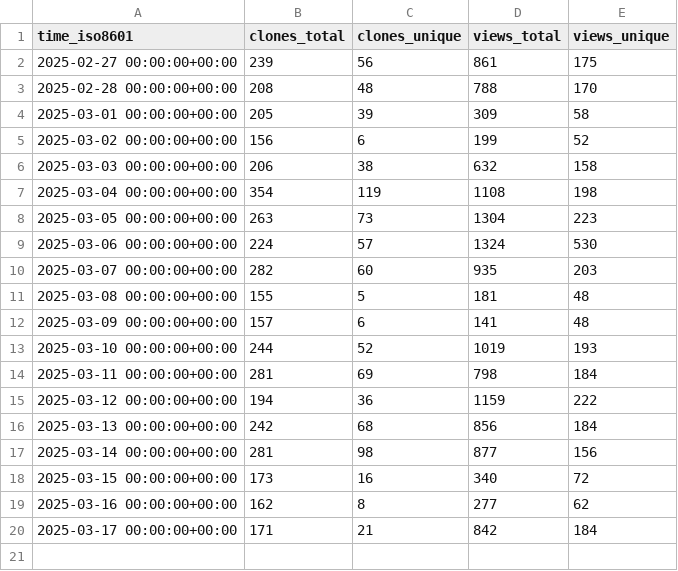
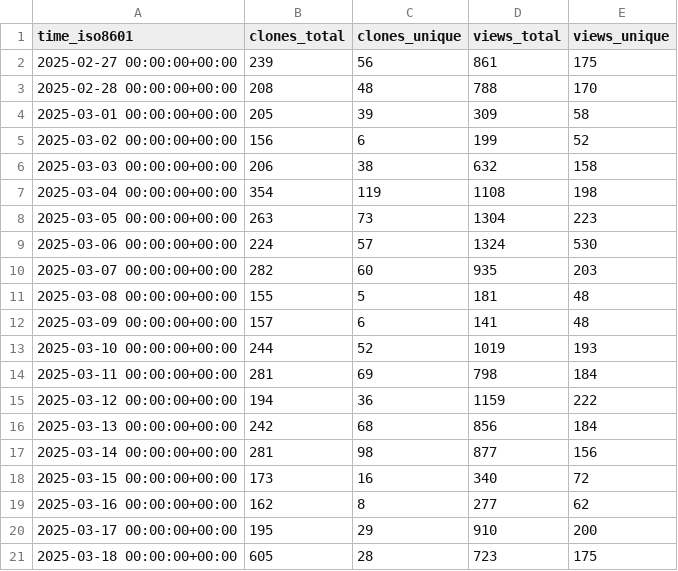
Before and after one commit to njjetha/github-traffic, a CSV file: quic/aimet/ghrs-data/views_clones_aggregate.csv, drawn as a sheet.

```diff
--- a/quic/aimet/ghrs-data/views_clones_aggregate.csv
+++ b/quic/aimet/ghrs-data/views_clones_aggregate.csv
@@ -19,2 +19,3 @@ time_iso8601,clones_total,clones_unique,views_total,views_unique
 2025-03-16 00:00:00+00:00,162,8,277,62
-2025-03-17 00:00:00+00:00,171,21,842,184
+2025-03-17 00:00:00+00:00,195,29,910,200
+2025-03-18 00:00:00+00:00,605,28,723,175
```
Also changed, not shown: 1 other file.
